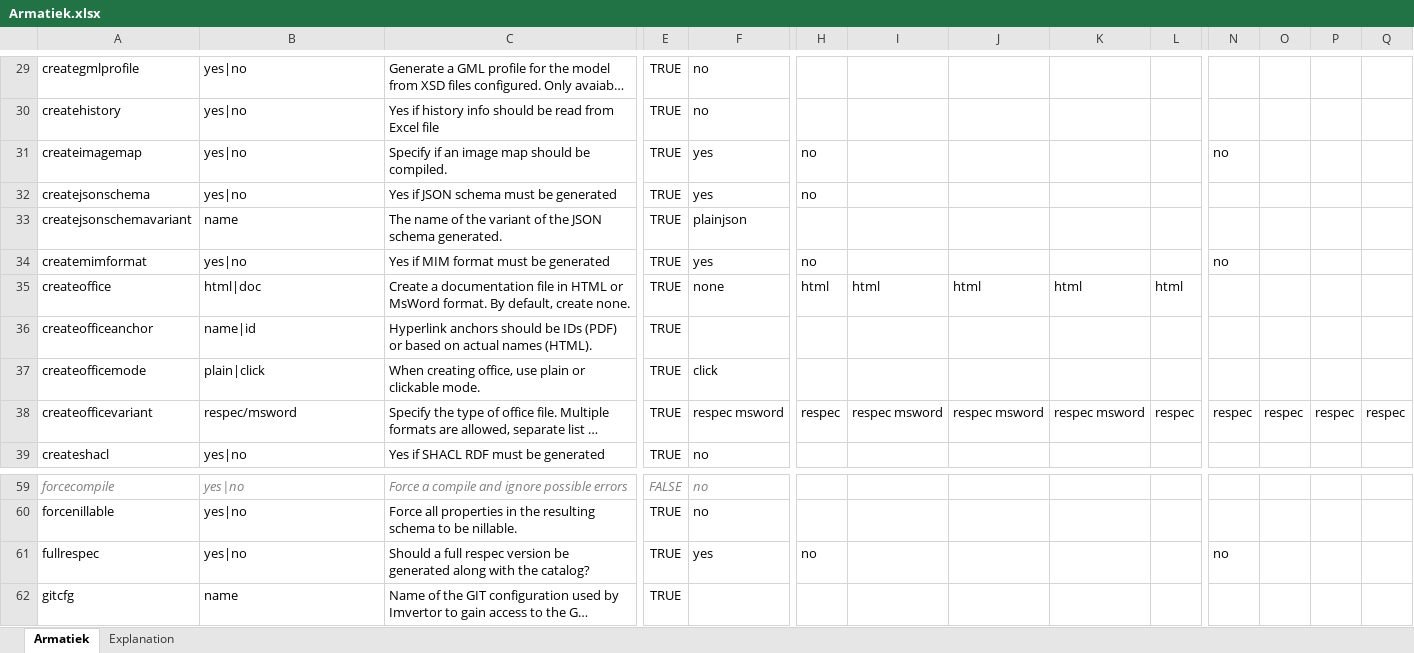
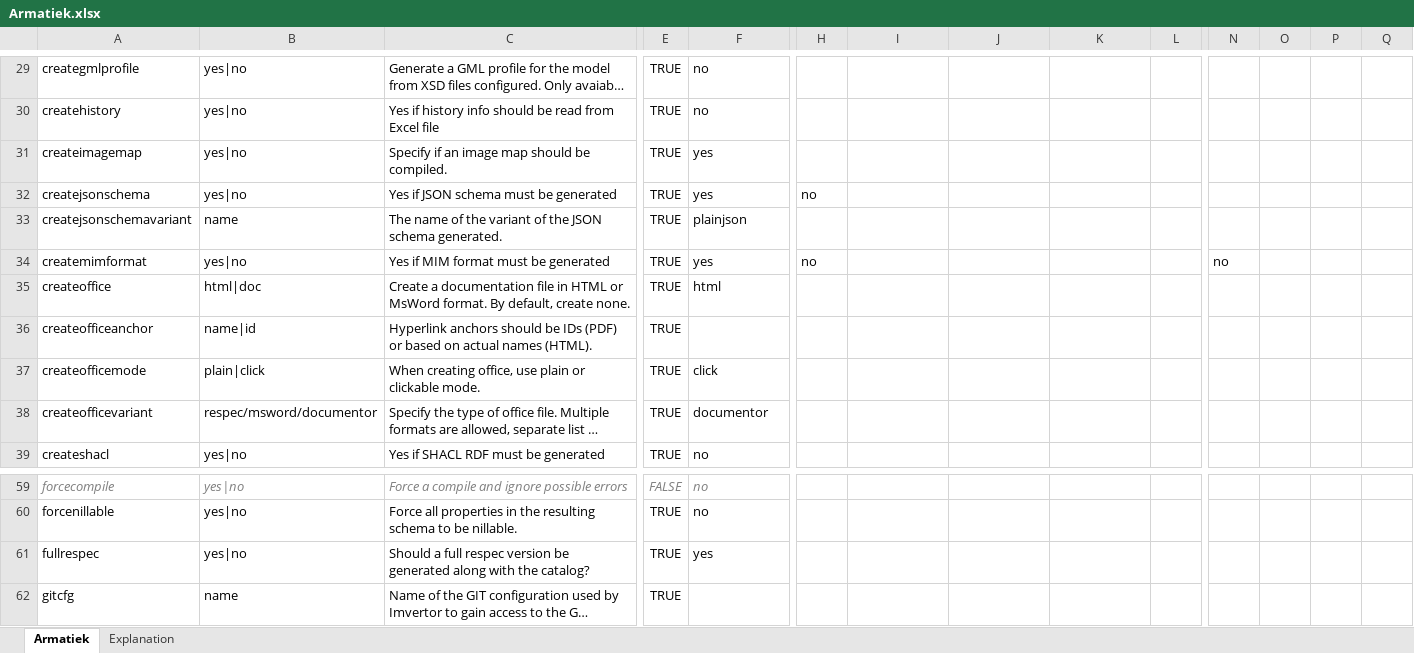
Before and after one commit to Imvertor/Imvertor-Maven, an Excel workbook: src/main/resources/input/Armatiek/props/Armatiek.xlsx, sheet Armatiek, drawn as a sheet; only a part is shown, gaps mark what is left out; long unchanged cells end in …; values as stored, in another font and other column widths than the file's, no borders; the diff names each change by its address in the sheet, - before the commit and + after, or states it on an @@ line.

```diff
--- a/src/main/resources/input/Armatiek/props/Armatiek.xlsx (sheet Armatiek)
+++ b/src/main/resources/input/Armatiek/props/Armatiek.xlsx (sheet Armatiek)
-H31: no
+H31: (empty)
-N31: no
+N31: (empty)
-F35: none
+F35: html
-H35: html
+H35: (empty)
-I35: html
+I35: (empty)
-J35: html
+J35: (empty)
-K35: html
+K35: (empty)
-L35: html
+L35: (empty)
-B38: respec/msword
+B38: respec/msword/documentor
-F38: respec msword
+F38: documentor
-H38: respec
+H38: (empty)
-I38: respec msword
+I38: (empty)
-J38: respec msword
+J38: (empty)
-K38: respec msword
+K38: (empty)
-L38: respec
+L38: (empty)
-N38: respec
+N38: (empty)
-O38: respec
+O38: (empty)
-P38: respec
+P38: (empty)
-Q38: respec
+Q38: (empty)
-H61: no
+H61: (empty)
-N61: no
+N61: (empty)
```
Also changed, not shown: 7 other files.
